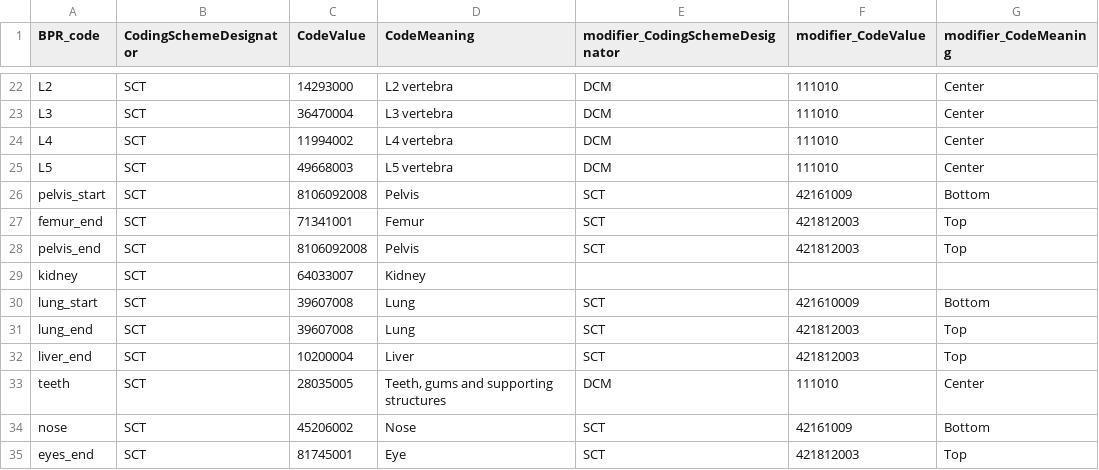
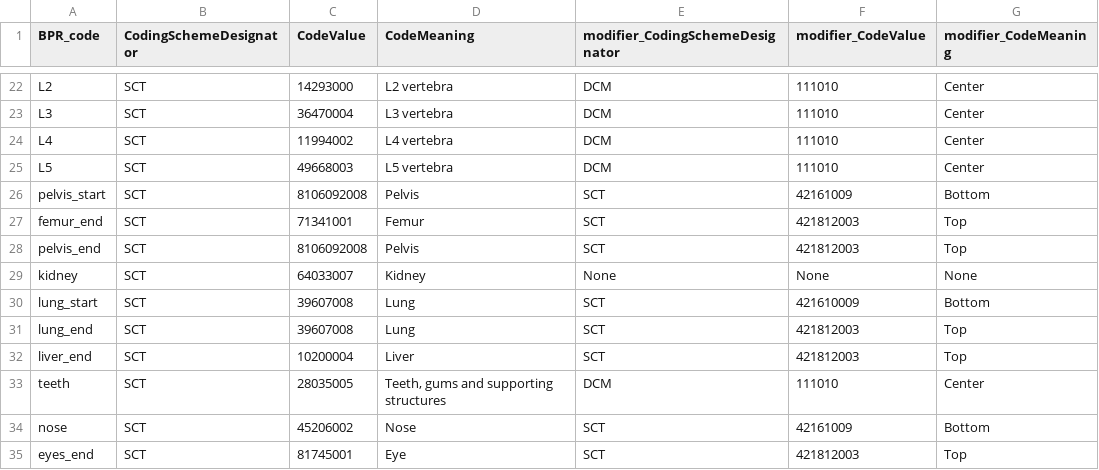
Before and after one commit to ImagingDataCommons/nnU-Net-BPR-annotations, a CSV file: bpr/data/bpr_landmarks_code_mapping.csv, drawn as a sheet; only a part is shown, gaps mark what is left out.

Commit message:
modified the kidney topographical modifier to None

```diff
--- a/bpr/data/bpr_landmarks_code_mapping.csv
+++ b/bpr/data/bpr_landmarks_code_mapping.csv
@@ -28,3 +28,3 @@ femur_end,SCT,71341001,Femur,SCT,421812003,Top
 pelvis_end,SCT,8106092008,Pelvis,SCT,421812003,Top
-kidney,SCT,64033007,Kidney,,,
+kidney,SCT,64033007,Kidney,None,None,None
 lung_start,SCT,39607008,Lung,SCT,421610009,Bottom
```
